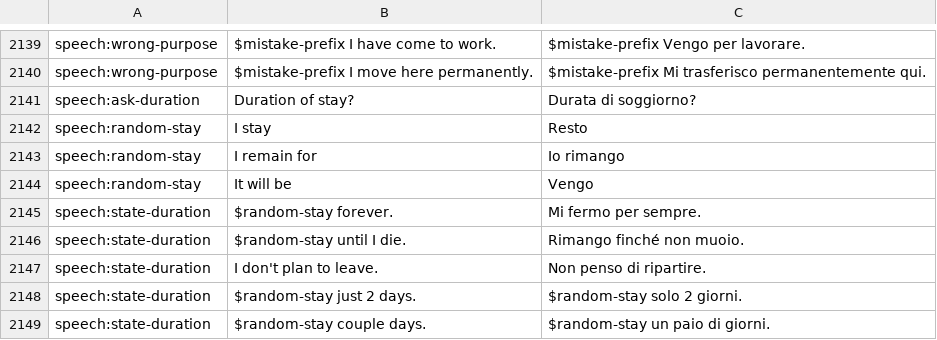
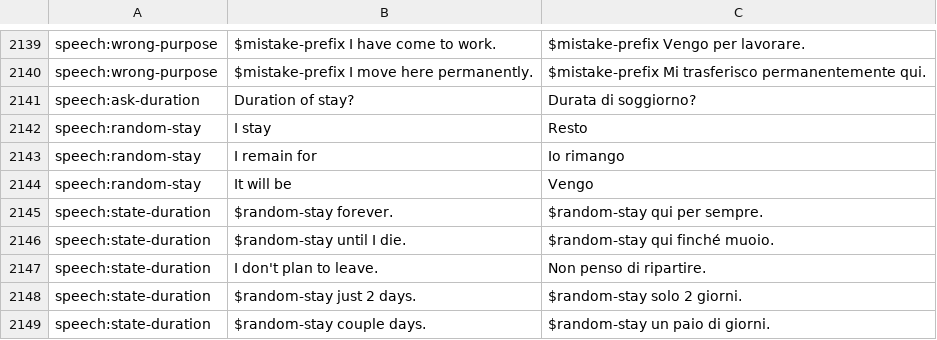
Before and after one commit to PapersPleaseLoc/Loc, a CSV file: it.csv, drawn as a sheet; only a part is shown, gaps mark what is left out; the diff names each change by its address in the sheet, - before the commit and + after, or states it on an @@ line.

Commit message:
Updates 6db31c9f-5bb9-4b6c-914b-d3e8b6341a6e

```diff
--- a/it.csv
+++ b/it.csv
-C2145: Mi fermo per sempre.
+C2145: $random-stay qui per sempre.
-C2146: Rimango finché non muoio.
+C2146: $random-stay qui finché muoio.
```
